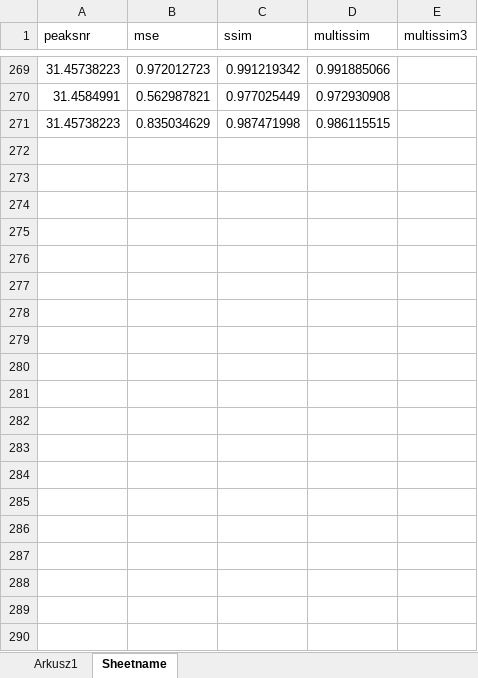
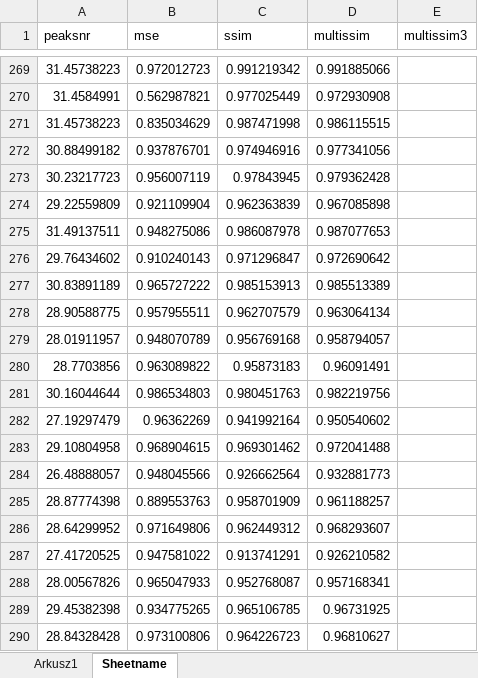
Before and after one commit to weronikakulbaka/Watermarking, an Excel workbook: metrics/FullReference.xlsx, sheet Sheetname, drawn as a sheet; only a part is shown, gaps mark what is left out; values as stored, in another font and other column widths than the file's, no borders; the diff covers the shown part only; the diff names each change by its address in the sheet, - before the commit and + after, or states it on an @@ line.

```diff
--- a/metrics/FullReference.xlsx (sheet Sheetname)
+++ b/metrics/FullReference.xlsx (sheet Sheetname)
+row 272: 30.88499182 | 0.937876701 | 0.974946916 | 0.977341056
+row 273: 30.23217723 | 0.956007119 | 0.97843945 | 0.979362428
+row 274: 29.22559809 | 0.921109904 | 0.962363839 | 0.967085898
+row 275: 31.49137511 | 0.948275086 | 0.986087978 | 0.987077653
+row 276: 29.76434602 | 0.910240143 | 0.971296847 | 0.972690642
+row 277: 30.83891189 | 0.965727222 | 0.985153913 | 0.985513389
+row 278: 28.90588775 | 0.957955511 | 0.962707579 | 0.963064134
+row 279: 28.01911957 | 0.948070789 | 0.956769168 | 0.958794057
+row 280: 28.7703856 | 0.963089822 | 0.95873183 | 0.96091491
+row 281: 30.16044644 | 0.986534803 | 0.980451763 | 0.982219756
+row 282: 27.19297479 | 0.96362269 | 0.941992164 | 0.950540602
+row 283: 29.10804958 | 0.968904615 | 0.969301462 | 0.972041488
+row 284: 26.48888057 | 0.948045566 | 0.926662564 | 0.932881773
+row 285: 28.87774398 | 0.889553763 | 0.958701909 | 0.961188257
+row 286: 28.64299952 | 0.971649806 | 0.962449312 | 0.968293607
+row 287: 27.41720525 | 0.947581022 | 0.913741291 | 0.926210582
+row 288: 28.00567826 | 0.965047933 | 0.952768087 | 0.957168341
+row 289: 29.45382398 | 0.934775265 | 0.965106785 | 0.96731925
+row 290: 28.84328428 | 0.973100806 | 0.964226723 | 0.96810627
```
Also changed, not shown: 81 added rows elsewhere in this sheet, 5 other files.
